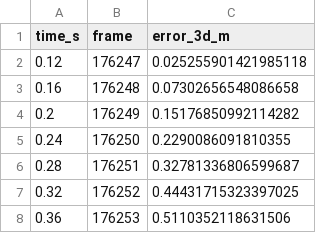
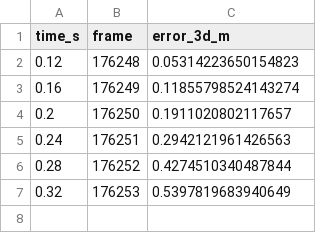
Before and after one commit to Tongji-Stone/UPC-2026, a CSV file: results/current_report/inverse/J03WR9_M2_validation.csv, drawn as a sheet.

```diff
--- a/results/current_report/inverse/J03WR9_M2_validation.csv
+++ b/results/current_report/inverse/J03WR9_M2_validation.csv
@@ -1,8 +1,7 @@
 time_s,frame,error_3d_m
-0.12,176247,0.025255901421985118
-0.16,176248,0.07302656548086658
-0.2,176249,0.15176850992114282
-0.24,176250,0.2290086091810355
-0.28,176251,0.32781336806599687
-0.32,176252,0.44431715323397025
-0.36,176253,0.5110352118631506
+0.12,176248,0.05314223650154823
+0.16,176249,0.11855798524143274
+0.2,176250,0.1911020802117657
+0.24,176251,0.2942121961426563
+0.28,176252,0.4274510340487844
+0.32,176253,0.5397819683940649
```
Also changed, not shown: results/current_report/inverse/J03WR9_M1.csv, results/current_report/inverse/J03WR9_M2.csv, 45 other files.
